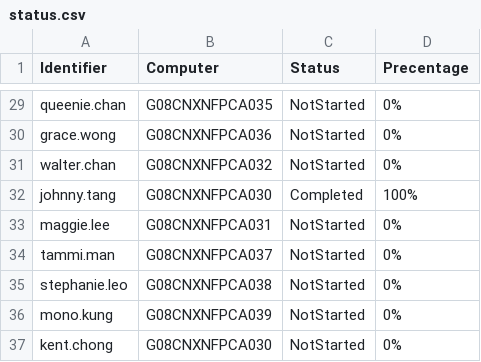
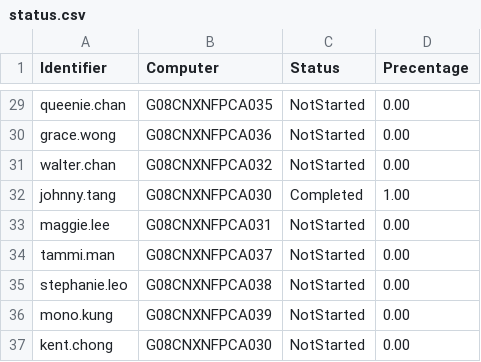
Before and after one commit to scout249/scout249.github.io, a CSV file: status.csv, drawn as a sheet; only a part is shown, gaps mark what is left out; the diff covers the shown part only; the diff names each change by its address in the sheet, - before the commit and + after, or states it on an @@ line.

```diff
--- a/status.csv
+++ b/status.csv
-D29:D31 (Precentage): 0%
+D29:D31 (Precentage): 0.00
-D32 (Precentage): 100%
+D32 (Precentage): 1.00
-D33:D37 (Precentage): 0%
+D33:D37 (Precentage): 0.00
```
Also changed, not shown: 27 edited cells elsewhere in this file.
